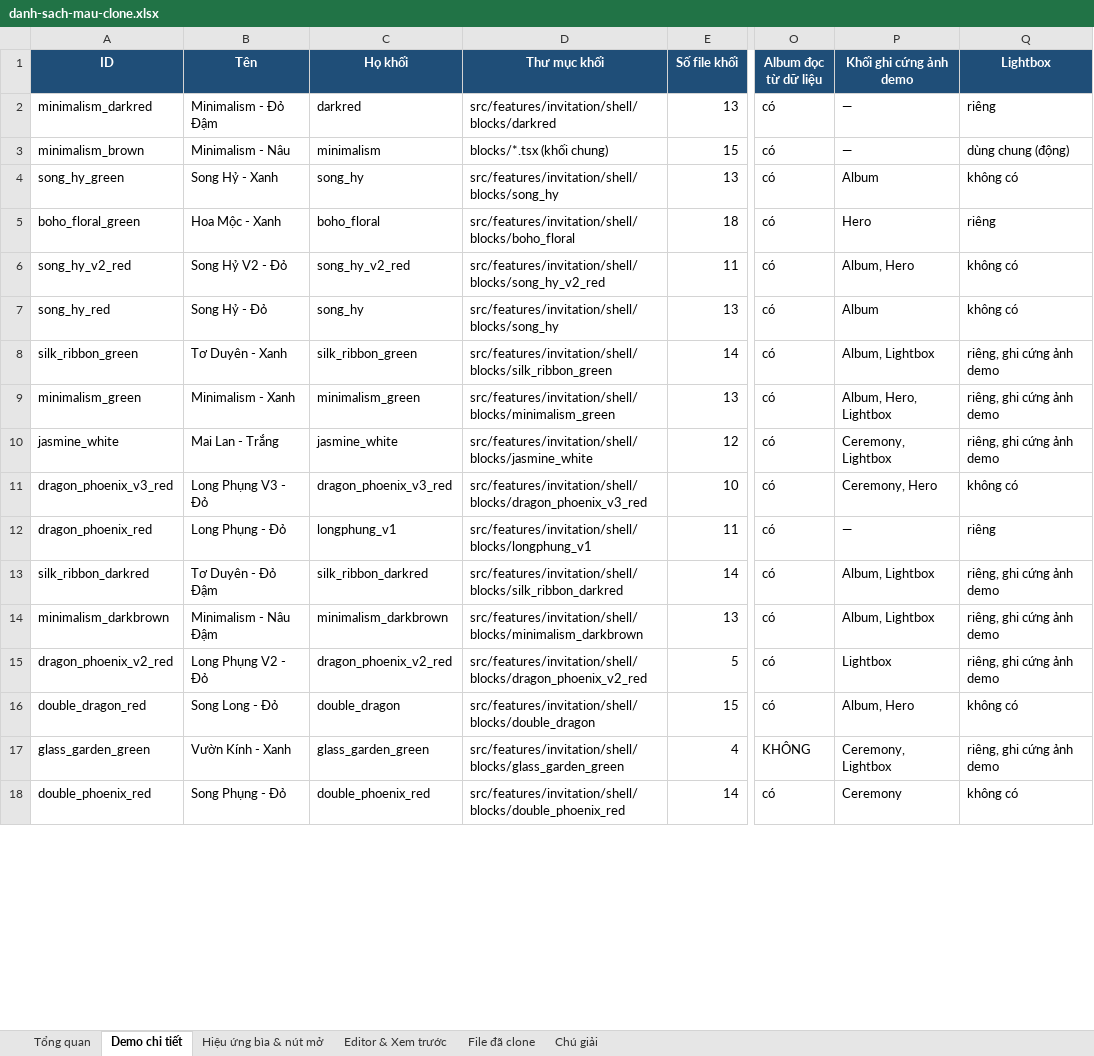
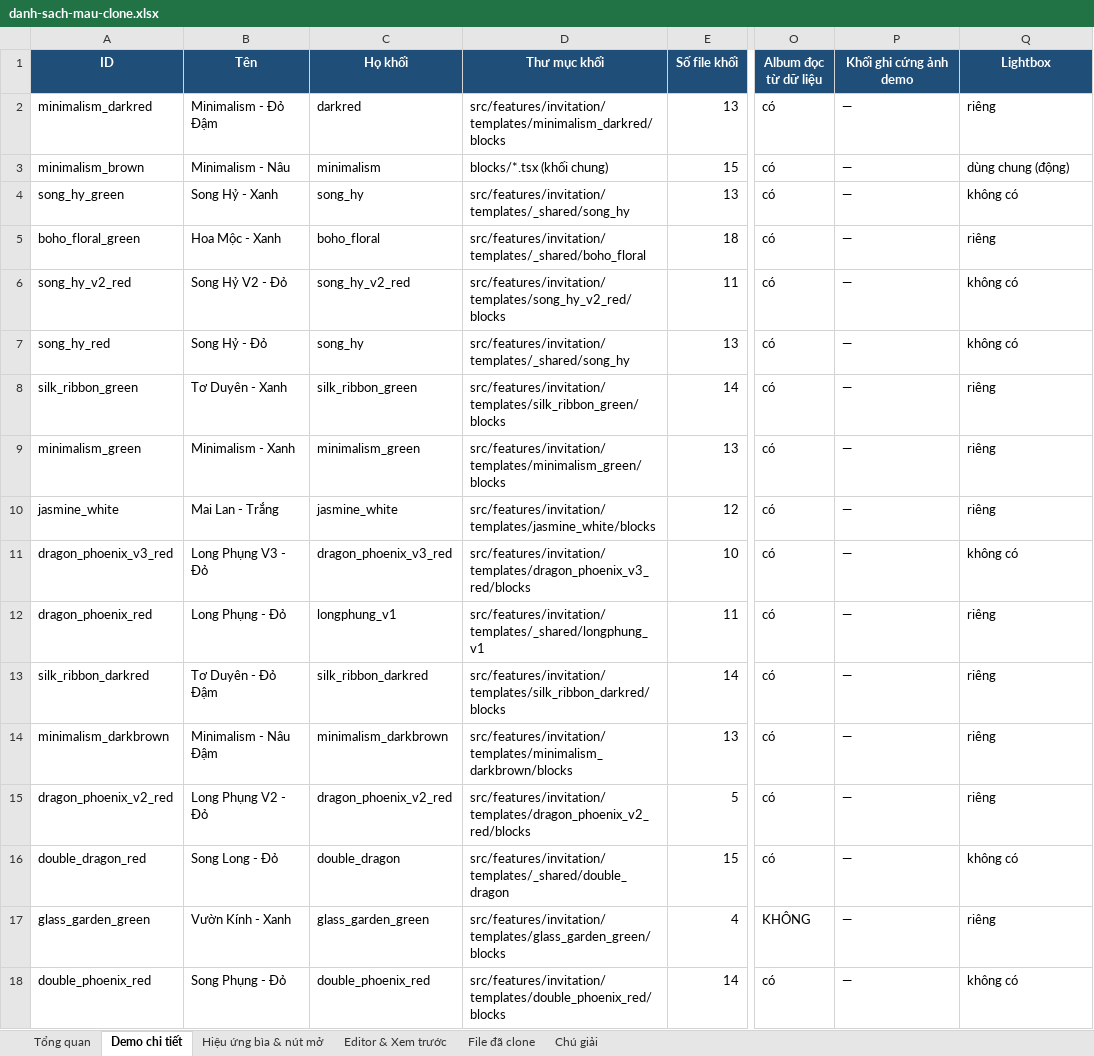
Before and after one commit to dautruongptit/MainCoupleStory, an Excel workbook: docs/exports/danh-sach-mau-clone.xlsx, sheet Demo chi tiết, drawn as a sheet; only a part is shown, gaps mark what is left out; values as stored, in another font and other column widths than the file's, no borders; the diff covers the shown part only; the diff names each change by its address in the sheet, - before the commit and + after, or states it on an @@ line.

```diff
--- a/docs/exports/danh-sach-mau-clone.xlsx (sheet Demo chi tiết)
+++ b/docs/exports/danh-sach-mau-clone.xlsx (sheet Demo chi tiết)
-D2 (Thư mục khối): src/features/invitation/shell/blocks/darkred
+D2 (Thư mục khối): src/features/invitation/templates/minimalism_darkred/blocks
-D4 (Thư mục khối): src/features/invitation/shell/blocks/song_hy
+D4 (Thư mục khối): src/features/invitation/templates/_shared/song_hy
-P4 (Khối ghi cứng ảnh demo): Album
+P4 (Khối ghi cứng ảnh demo): —
-D5 (Thư mục khối): src/features/invitation/shell/blocks/boho_floral
+D5 (Thư mục khối): src/features/invitation/templates/_shared/boho_floral
-P5 (Khối ghi cứng ảnh demo): Hero
+P5 (Khối ghi cứng ảnh demo): —
-D6 (Thư mục khối): src/features/invitation/shell/blocks/song_hy_v2_red
+D6 (Thư mục khối): src/features/invitation/templates/song_hy_v2_red/blocks
-P6 (Khối ghi cứng ảnh demo): Album, Hero
+P6 (Khối ghi cứng ảnh demo): —
-D7 (Thư mục khối): src/features/invitation/shell/blocks/song_hy
+D7 (Thư mục khối): src/features/invitation/templates/_shared/song_hy
-P7 (Khối ghi cứng ảnh demo): Album
+P7 (Khối ghi cứng ảnh demo): —
-D8 (Thư mục khối): src/features/invitation/shell/blocks/silk_ribbon_green
+D8 (Thư mục khối): src/features/invitation/templates/silk_ribbon_green/blocks
-P8 (Khối ghi cứng ảnh demo): Album, Lightbox
+P8 (Khối ghi cứng ảnh demo): —
-Q8:Q10 (Lightbox): riêng, ghi cứng ảnh demo
+Q8:Q10 (Lightbox): riêng
-D9 (Thư mục khối): src/features/invitation/shell/blocks/minimalism_green
+D9 (Thư mục khối): src/features/invitation/templates/minimalism_green/blocks
-P9 (Khối ghi cứng ảnh demo): Album, Hero, Lightbox
+P9 (Khối ghi cứng ảnh demo): —
-D10 (Thư mục khối): src/features/invitation/shell/blocks/jasmine_white
+D10 (Thư mục khối): src/features/invitation/templates/jasmine_white/blocks
-P10 (Khối ghi cứng ảnh demo): Ceremony, Lightbox
+P10 (Khối ghi cứng ảnh demo): —
-D11 (Thư mục khối): src/features/invitation/shell/blocks/dragon_phoenix_v3_red
+D11 (Thư mục khối): src/features/invitation/templates/dragon_phoenix_v3_red/blocks
-P11 (Khối ghi cứng ảnh demo): Ceremony, Hero
+P11 (Khối ghi cứng ảnh demo): —
-D12 (Thư mục khối): src/features/invitation/shell/blocks/longphung_v1
+D12 (Thư mục khối): src/features/invitation/templates/_shared/longphung_v1
-D13 (Thư mục khối): src/features/invitation/shell/blocks/silk_ribbon_darkred
+D13 (Thư mục khối): src/features/invitation/templates/silk_ribbon_darkred/blocks
-P13:P14 (Khối ghi cứng ảnh demo): Album, Lightbox
+P13:P14 (Khối ghi cứng ảnh demo): —
-Q13:Q15 (Lightbox): riêng, ghi cứng ảnh demo
+Q13:Q15 (Lightbox): riêng
-D14 (Thư mục khối): src/features/invitation/shell/blocks/minimalism_darkbrown
+D14 (Thư mục khối): src/features/invitation/templates/minimalism_darkbrown/blocks
-D15 (Thư mục khối): src/features/invitation/shell/blocks/dragon_phoenix_v2_red
+D15 (Thư mục khối): src/features/invitation/templates/dragon_phoenix_v2_red/blocks
-P15 (Khối ghi cứng ảnh demo): Lightbox
+P15 (Khối ghi cứng ảnh demo): —
-D16 (Thư mục khối): src/features/invitation/shell/blocks/double_dragon
+D16 (Thư mục khối): src/features/invitation/templates/_shared/double_dragon
-P16 (Khối ghi cứng ảnh demo): Album, Hero
+P16 (Khối ghi cứng ảnh demo): —
-D17 (Thư mục khối): src/features/invitation/shell/blocks/glass_garden_green
+D17 (Thư mục khối): src/features/invitation/templates/glass_garden_green/blocks
-P17 (Khối ghi cứng ảnh demo): Ceremony, Lightbox
+P17 (Khối ghi cứng ảnh demo): —
-Q17 (Lightbox): riêng, ghi cứng ảnh demo
+Q17 (Lightbox): riêng
-D18 (Thư mục khối): src/features/invitation/shell/blocks/double_phoenix_red
+D18 (Thư mục khối): src/features/invitation/templates/double_phoenix_red/blocks
-P18 (Khối ghi cứng ảnh demo): Ceremony
+P18 (Khối ghi cứng ảnh demo): —
```
Also changed, not shown: 179 edited cells elsewhere in this sheet, sheet File đã clone, sheet Tổng quan, sheet Chú giải, charts or pictures, 23 other files.
